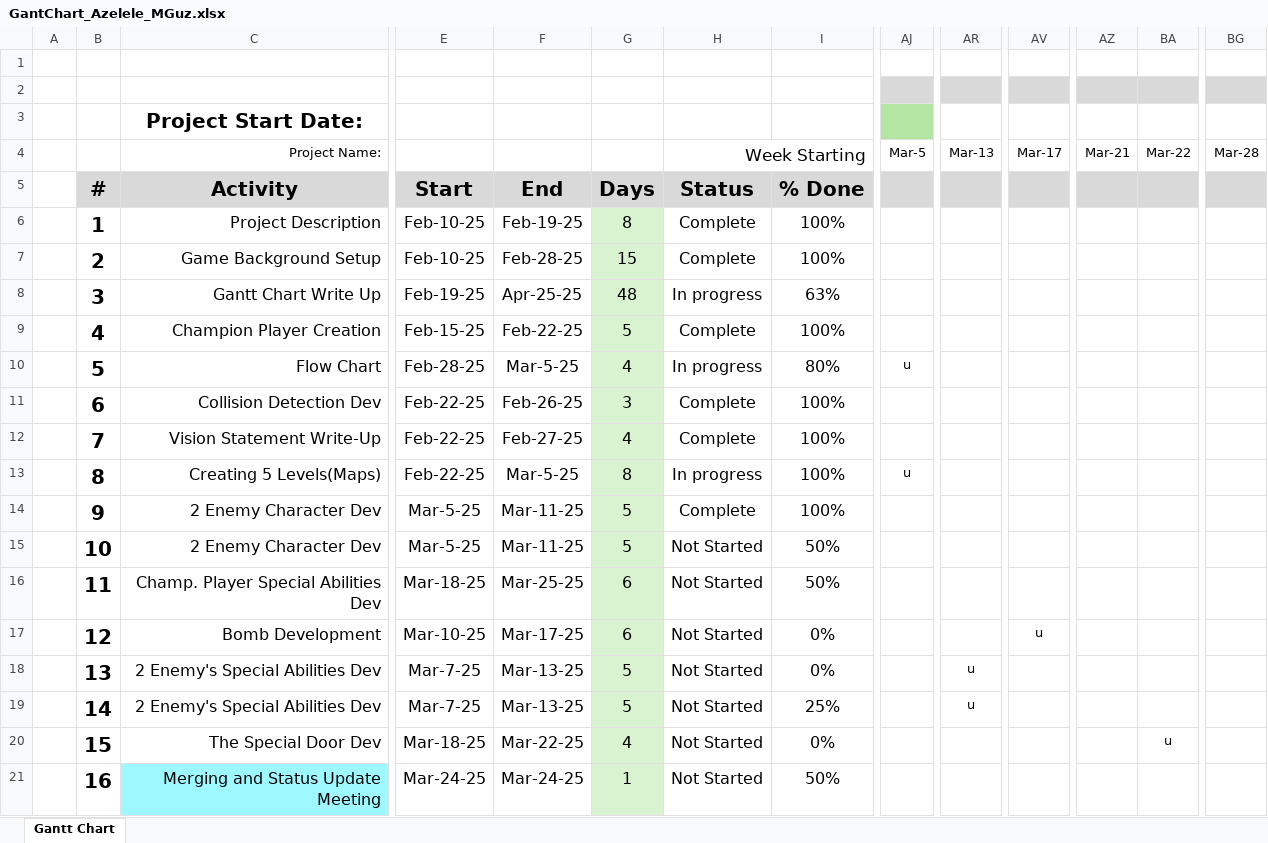
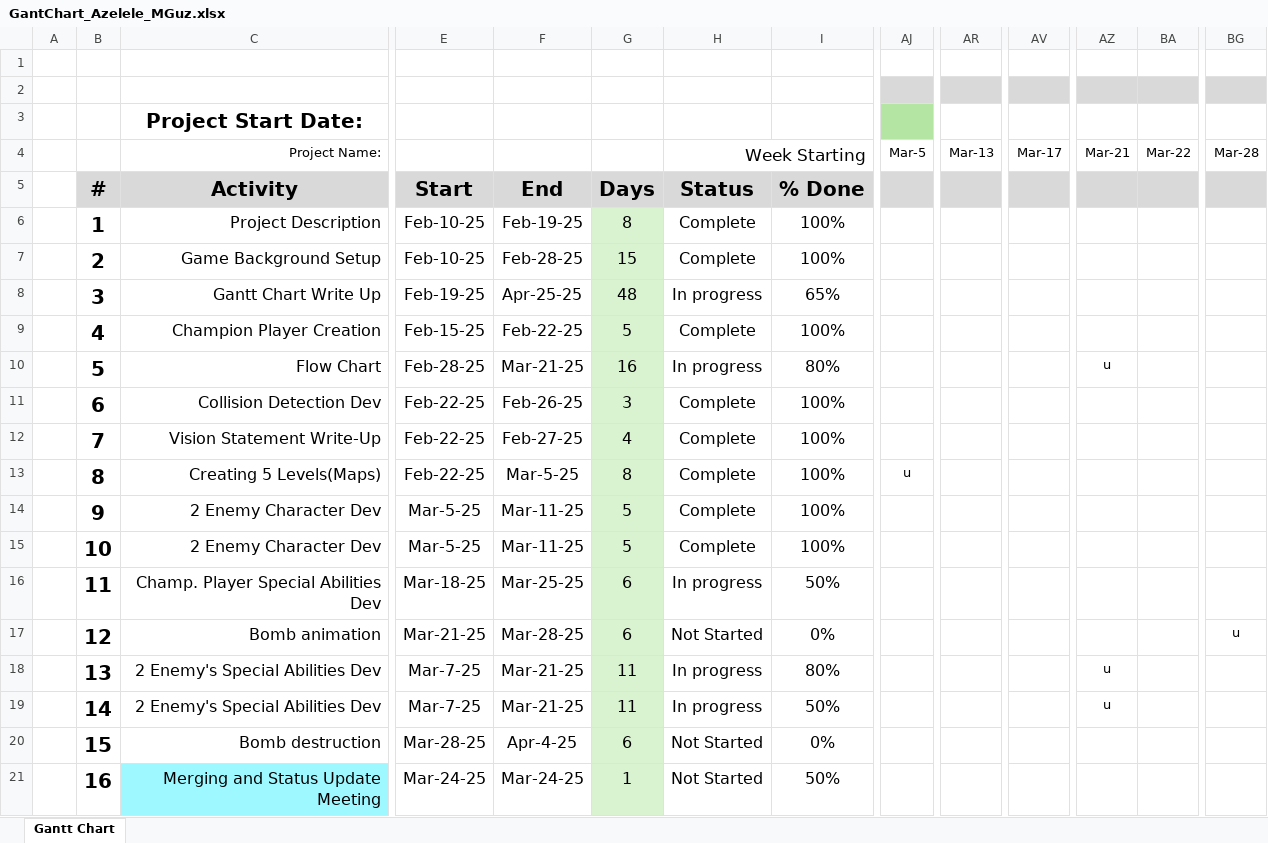
Before and after one commit to andriastheI/FreeBomber, an Excel workbook: docs/GantChart_Azelele_MGuz.xlsx, sheet Gantt Chart, drawn as a sheet; only a part is shown, gaps mark what is left out; values as stored, in another font and other column widths than the file's, no borders; conditional formats not drawn; the diff covers the shown part only; the diff names each change by its address in the sheet, - before the commit and + after, or states it on an @@ line.

Commit message:
edited the flow chart

```diff
--- a/docs/GantChart_Azelele_MGuz.xlsx (sheet Gantt Chart)
+++ b/docs/GantChart_Azelele_MGuz.xlsx (sheet Gantt Chart)
-I8: 63%
+I8: 65%
-F10: Mar-5-25
+F10: Mar-21-25
-G10: 4
+G10: 16
-AJ10: u
+AJ10: (empty)
-AZ10: (empty)
+AZ10: u
-H13: In progress
+H13: Complete
-H15: Not Started
+H15: Complete
-I15: 50%
+I15: 100%
-H16: Not Started
+H16: In progress
-C17 (Project Start Date:): Bomb Development
+C17 (Project Start Date:): Bomb animation
-E17: Mar-10-25
+E17: Mar-21-25
-F17: Mar-17-25
+F17: Mar-28-25
-AV17: u
+AV17: (empty)
-BG17: (empty)
+BG17: u
-F18:F19: Mar-13-25
+F18:F19: Mar-21-25
-G18:G19: 5
+G18:G19: 11
-H18:H19: Not Started
+H18:H19: In progress
-I18: 0%
+I18: 80%
-AR18:AR19: u
+AR18:AR19: (empty)
-AZ18:AZ19: (empty)
+AZ18:AZ19: u
-I19: 25%
+I19: 50%
-C20 (Project Start Date:): The Special Door Dev
+C20 (Project Start Date:): Bomb destruction
-E20: Mar-18-25
+E20: Mar-28-25
-F20: Mar-22-25
+F20: Apr-4-25
-G20: 4
+G20: 6
-BA20: u
+BA20: (empty)
```
Also changed, not shown: 33 edited cells elsewhere in this sheet.
